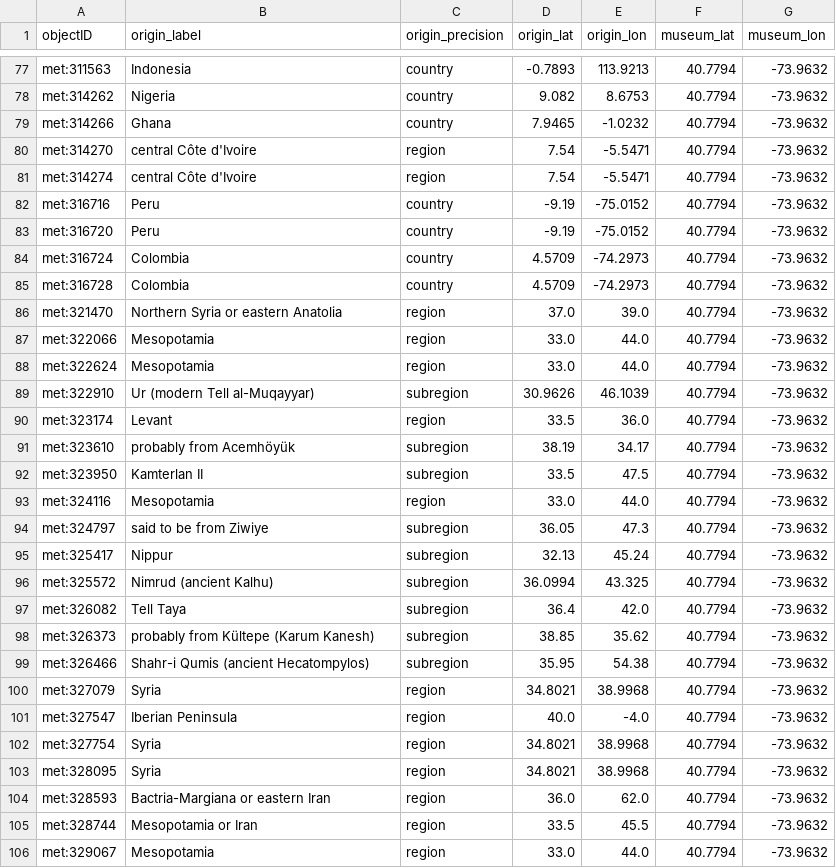
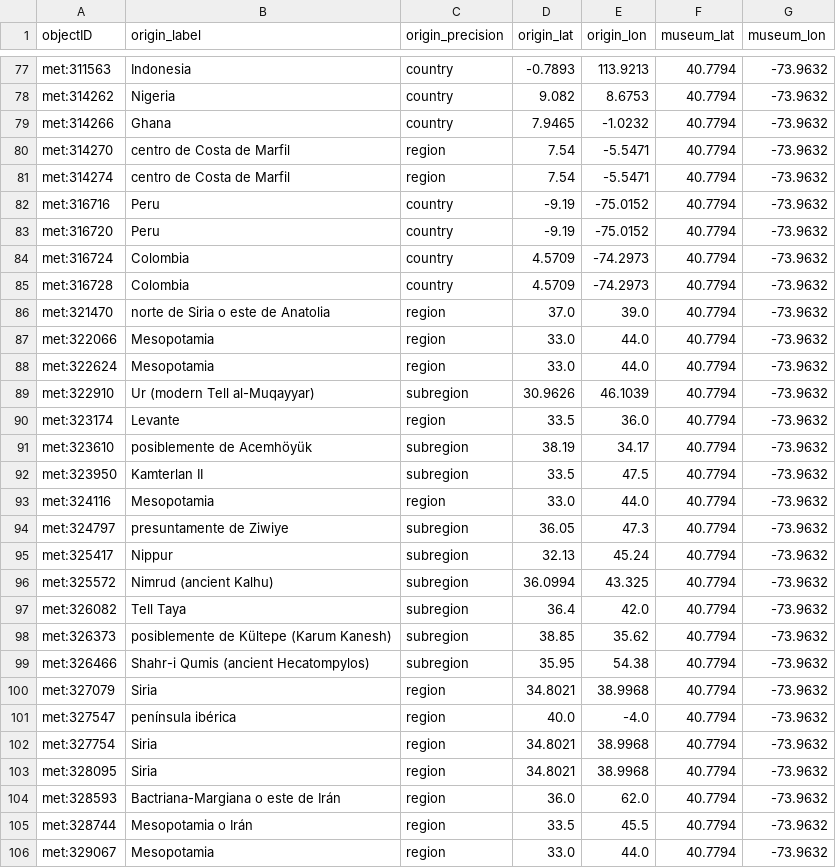
Before and after one commit to veronicadeleonh/tracing-origins, a CSV file: data/processed/geography.csv, drawn as a sheet; only a part is shown, gaps mark what is left out; the diff covers the shown part only.

```diff
--- a/data/processed/geography.csv
+++ b/data/processed/geography.csv
@@ -79,4 +79,4 @@ met:314262,Nigeria,country,9.082,8.6753,40.7794,-73.9632
 met:314266,Ghana,country,7.9465,-1.0232,40.7794,-73.9632
-met:314270,central Côte d'Ivoire,region,7.54,-5.5471,40.7794,-73.9632
-met:314274,central Côte d'Ivoire,region,7.54,-5.5471,40.7794,-73.9632
+met:314270,centro de Costa de Marfil,region,7.54,-5.5471,40.7794,-73.9632
+met:314274,centro de Costa de Marfil,region,7.54,-5.5471,40.7794,-73.9632
 met:316716,Peru,country,-9.19,-75.0152,40.7794,-73.9632
@@ -85,3 +85,3 @@ met:316724,Colombia,country,4.5709,-74.2973,40.7794,-73.9632
 met:316728,Colombia,country,4.5709,-74.2973,40.7794,-73.9632
-met:321470,Northern Syria or eastern Anatolia,region,37.0,39.0,40.7794,-73.9632
+met:321470,norte de Siria o este de Anatolia,region,37.0,39.0,40.7794,-73.9632
 met:322066,Mesopotamia,region,33.0,44.0,40.7794,-73.9632
@@ -89,7 +89,7 @@ met:322624,Mesopotamia,region,33.0,44.0,40.7794,-73.9632
 met:322910,Ur (modern Tell al-Muqayyar),subregion,30.9626,46.1039,40.7794,-73.9632
-met:323174,Levant,region,33.5,36.0,40.7794,-73.9632
-met:323610,probably from Acemhöyük,subregion,38.19,34.17,40.7794,-73.9632
+met:323174,Levante,region,33.5,36.0,40.7794,-73.9632
+met:323610,posiblemente de Acemhöyük,subregion,38.19,34.17,40.7794,-73.9632
 met:323950,Kamterlan II,subregion,33.5,47.5,40.7794,-73.9632
 met:324116,Mesopotamia,region,33.0,44.0,40.7794,-73.9632
-met:324797,said to be from Ziwiye,subregion,36.05,47.3,40.7794,-73.9632
+met:324797,presuntamente de Ziwiye,subregion,36.05,47.3,40.7794,-73.9632
 met:325417,Nippur,subregion,32.13,45.24,40.7794,-73.9632
@@ -97,10 +97,10 @@ met:325572,Nimrud (ancient Kalhu),subregion,36.0994,43.325,40.7794,-73.9632
 met:326082,Tell Taya,subregion,36.4,42.0,40.7794,-73.9632
-met:326373,probably from Kültepe (Karum Kanesh),subregion,38.85,35.62,40.7794,-73.9632
+met:326373,posiblemente de Kültepe (Karum Kanesh),subregion,38.85,35.62,40.7794,-73.9632
 met:326466,Shahr-i Qumis (ancient Hecatompylos),subregion,35.95,54.38,40.7794,-73.9632
-met:327079,Syria,region,34.8021,38.9968,40.7794,-73.9632
-met:327547,Iberian Peninsula,region,40.0,-4.0,40.7794,-73.9632
-met:327754,Syria,region,34.8021,38.9968,40.7794,-73.9632
-met:328095,Syria,region,34.8021,38.9968,40.7794,-73.9632
-met:328593,Bactria-Margiana or eastern Iran,region,36.0,62.0,40.7794,-73.9632
-met:328744,Mesopotamia or Iran,region,33.5,45.5,40.7794,-73.9632
+met:327079,Siria,region,34.8021,38.9968,40.7794,-73.9632
+met:327547,península ibérica,region,40.0,-4.0,40.7794,-73.9632
+met:327754,Siria,region,34.8021,38.9968,40.7794,-73.9632
+met:328095,Siria,region,34.8021,38.9968,40.7794,-73.9632
+met:328593,Bactriana-Margiana o este de Irán,region,36.0,62.0,40.7794,-73.9632
+met:328744,Mesopotamia o Irán,region,33.5,45.5,40.7794,-73.9632
 met:329067,Mesopotamia,region,33.0,44.0,40.7794,-73.9632
```
Also changed, not shown: 39 edited cells elsewhere in this file, data/processed/geography_bm.csv, 8 other files.
